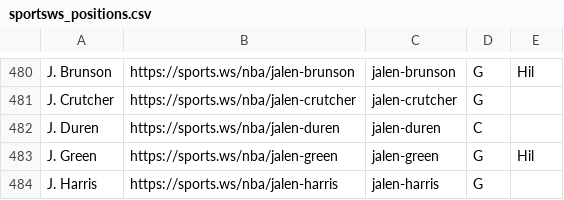
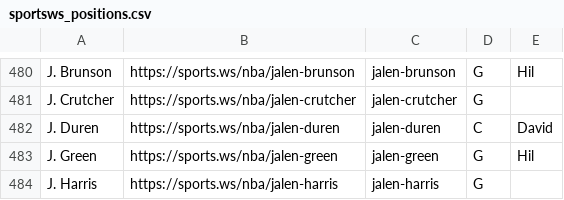
Before and after one commit to b-harr/dmcb, a CSV file: data/sportsws_positions.csv, drawn as a sheet; only a part is shown, gaps mark what is left out.

Commit message:
Update Jalen Duren owner (David)

```diff
--- a/data/sportsws_positions.csv
+++ b/data/sportsws_positions.csv
@@ -481,3 +481,3 @@ J. Brunson,https://sports.ws/nba/jalen-brunson,jalen-brunson,G,Hil
 J. Crutcher,https://sports.ws/nba/jalen-crutcher,jalen-crutcher,G,
-J. Duren,https://sports.ws/nba/jalen-duren,jalen-duren,C,
+J. Duren,https://sports.ws/nba/jalen-duren,jalen-duren,C,David
 J. Green,https://sports.ws/nba/jalen-green,jalen-green,G,Hil
```
